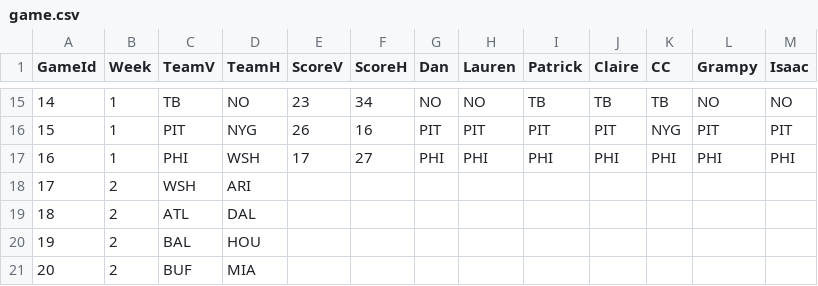
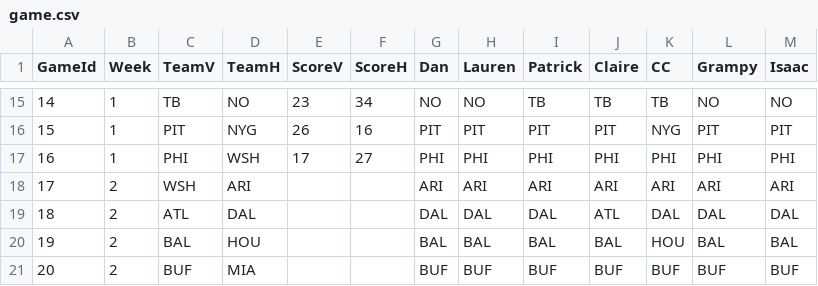
Before and after one commit to dnegrey/nflFamilyPicks, a CSV file: var/game.csv, drawn as a sheet; only a part is shown, gaps mark what is left out; the diff covers the shown part only.

Commit message:
added week 2 sunday picks

```diff
--- a/var/game.csv
+++ b/var/game.csv
@@ -18,4 +18,4 @@ GameId,Week,TeamV,TeamH,ScoreV,ScoreH,Dan,Lauren,Patrick,Claire,CC,Grampy,Isaac
-17,2,WSH,ARI,,,,,,,,,
-18,2,ATL,DAL,,,,,,,,,
-19,2,BAL,HOU,,,,,,,,,
-20,2,BUF,MIA,,,,,,,,,
+17,2,"WSH","ARI",,,"ARI","ARI","ARI","ARI","ARI","ARI","ARI"
+18,2,"ATL","DAL",,,"DAL","DAL","DAL","ATL","DAL","DAL","DAL"
+19,2,"BAL","HOU",,,"BAL","BAL","BAL","BAL","HOU","BAL","BAL"
+20,2,"BUF","MIA",,,"BUF","BUF","BUF","BUF","BUF","BUF","BUF"
```
Also changed, not shown: 77 edited cells elsewhere in this file.
